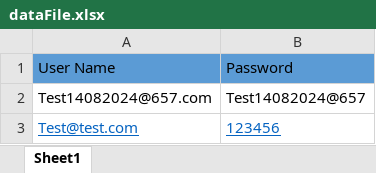
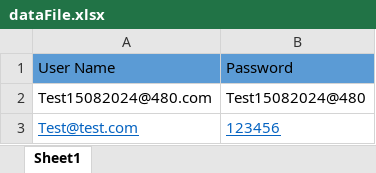
Before and after one commit to KrupalsinhChavda-Automation/KatalonProject01, an Excel workbook: Data Files/dataFile.xlsx, sheet Sheet1, drawn as a sheet; values as stored, in another font and other column widths than the file's, no borders; the diff names each change by its address in the sheet, - before the commit and + after, or states it on an @@ line.

```diff
--- a/Data Files/dataFile.xlsx (sheet Sheet1)
+++ b/Data Files/dataFile.xlsx (sheet Sheet1)
-A2: Test14082024@657.com
+A2: Test15082024@480.com
-B2: Test14082024@657
+B2: Test15082024@480
```
Also changed, not shown: 8 other files.
